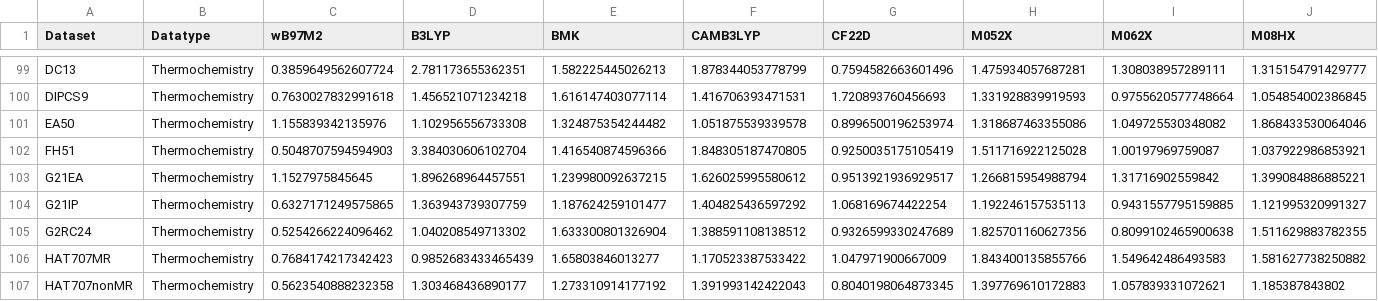
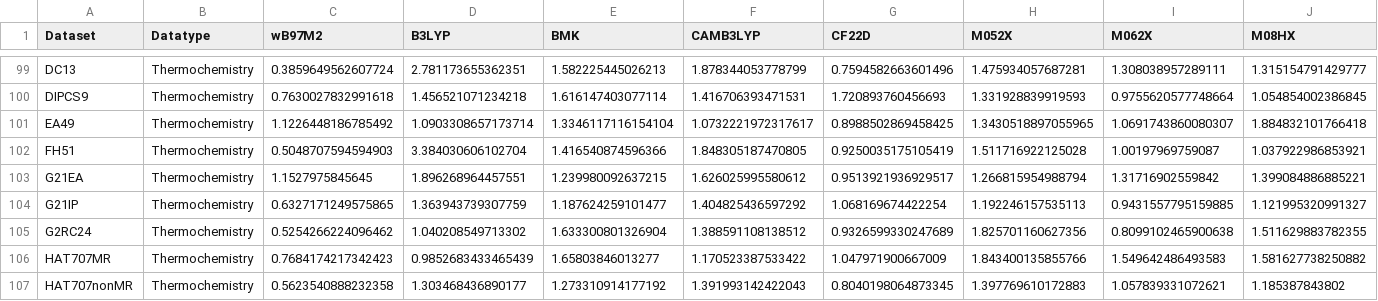
Before and after one commit to JiashuLiang/GSCDB138, a CSV file: Analysis/Relative_metric_per_set.csv, drawn as a sheet; only a part is shown, gaps mark what is left out; removed rows and columns are numbered as before the commit, all else as after; rows hold the shown columns only; the diff names each change by its address in the sheet, - before the commit and + after, or states it on an @@ line.

```diff
--- a/Analysis/Relative_metric_per_set.csv
+++ b/Analysis/Relative_metric_per_set.csv
-row 101: EA50 | Thermochemistry | 1.155839342135976 | 1.102956556733308 | 1.324875354244482 | 1.051875539339578 | 0.8996500196253974 | 1.318687463355086 | 1.049725530348082 | 1.868433530064046
+row 101: EA49 | Thermochemistry | 1.1226448186785492 | 1.0903308657173714 | 1.3346117116154104 | 1.0732221972317617 | 0.8988502869458425 | 1.3430518897055965 | 1.0691743860080307 | 1.884832101766418
```
Also changed, not shown: Analysis/Errors_per_set_MAE.csv, Analysis/Errors_per_set_MSE.csv, 9 other files.
